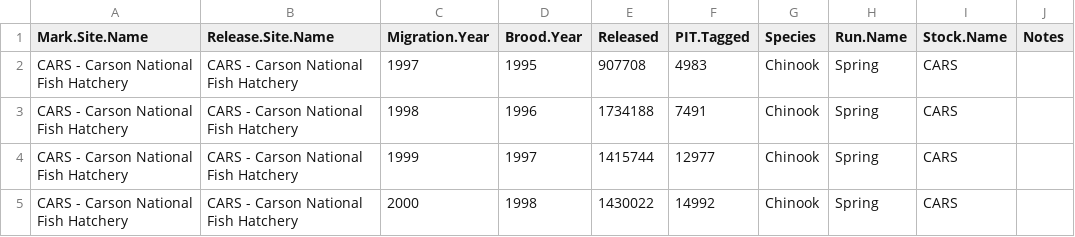
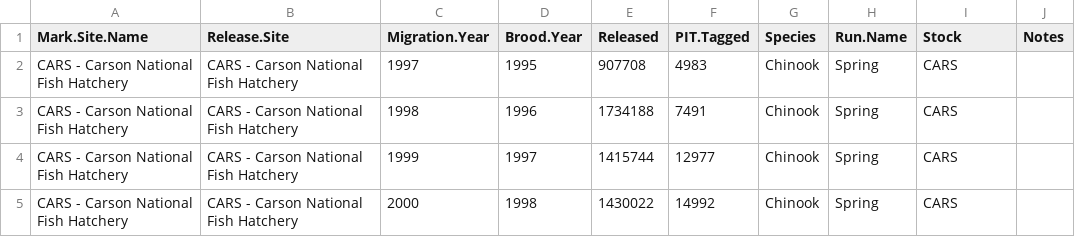
Before and after one commit to B-Davis/NFH_PIT_DATA, a CSV file: data/releases.csv, drawn as a sheet; only a part is shown.

Commit message:
Updated header in release csv

```diff
--- a/data/releases.csv
+++ b/data/releases.csv
@@ -1,2 +1,2 @@
-Mark.Site.Name,Release.Site.Name,Migration.Year,Brood.Year,Released,PIT.Tagged,Species,Run.Name,Stock.Name,Notes
+Mark.Site.Name,Release.Site,Migration.Year,Brood.Year,Released,PIT.Tagged,Species,Run.Name,Stock,Notes
 CARS - Carson National Fish Hatchery,CARS - Carson National Fish Hatchery,1997,1995,907708,4983,Chinook,Spring,CARS,
```
